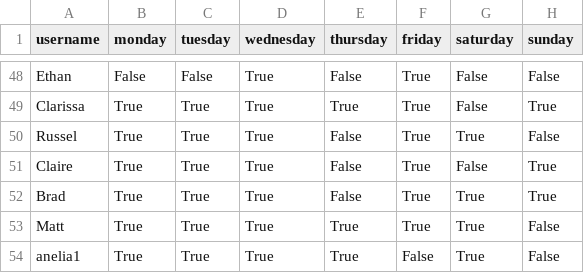
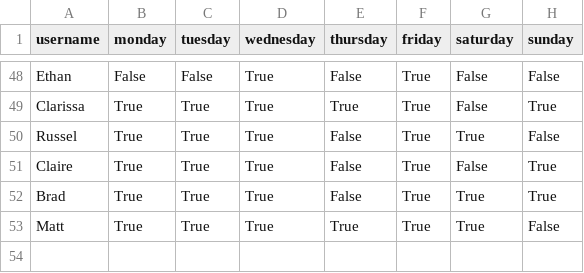
Before and after one commit to tiffgerst/Refugee-Management-System, a CSV file: data/availability.csv, drawn as a sheet; only a part is shown, gaps mark what is left out.

```diff
--- a/data/availability.csv
+++ b/data/availability.csv
@@ -53,2 +53 @@ Brad,True,True,True,False,True,True,True
 Matt,True,True,True,True,True,True,False
-anelia1,True,True,True,True,False,True,False
```
Also changed, not shown: data/camps.csv, data/refugees.csv, 3 other files.
